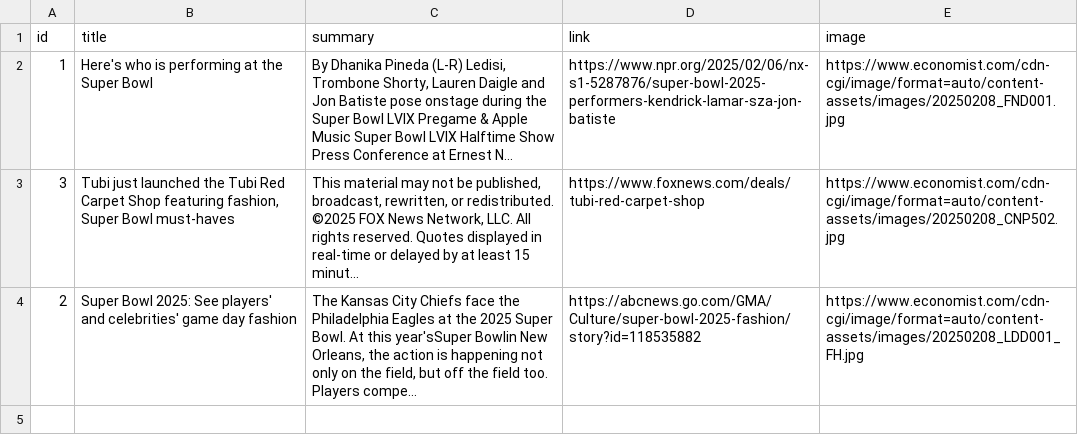
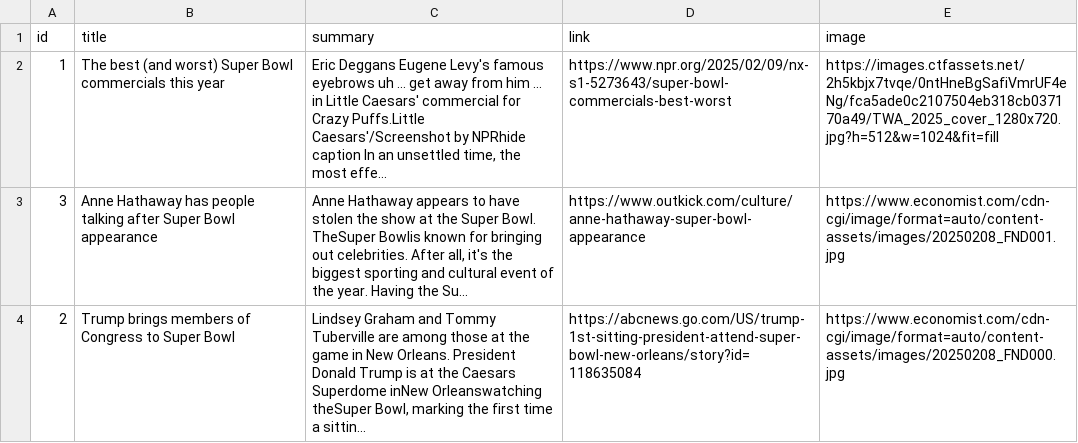
Before and after one commit to yl10016/janky25, a CSV file: public/generateNews/generatedTide.csv, drawn as a sheet.

Commit message:
Automated update: New Tide Generation

```diff
--- a/public/generateNews/generatedTide.csv
+++ b/public/generateNews/generatedTide.csv
@@ -1,4 +1,4 @@
 id	title	summary	link	image
-1	Here's who is performing at the Super Bowl	 By Dhanika Pineda (L-R) Ledisi, Trombone Shorty, Lauren Daigle and Jon Batiste pose onstage during the Super Bowl LVIX Pregame & Apple Music Super Bowl LVIX Halftime Show Press Conference at Ernest N...	https://www.npr.org/2025/02/06/nx-s1-5287876/super-bowl-2025-performers-kendrick-lamar-sza-jon-batiste	https://www.economist.com/cdn-cgi/image/format=auto/content-assets/images/20250208_FND001.jpg
-3	Tubi just launched the Tubi Red Carpet Shop featuring fashion, Super Bowl must-haves	 This material may not be published, broadcast, rewritten, or redistributed. ©2025 FOX News Network, LLC. All rights reserved. Quotes displayed in real-time or delayed by at least 15 minut...	https://www.foxnews.com/deals/tubi-red-carpet-shop	https://www.economist.com/cdn-cgi/image/format=auto/content-assets/images/20250208_CNP502.jpg
-2	Super Bowl 2025: See players' and celebrities' game day fashion	 The Kansas City Chiefs face the Philadelphia Eagles at the 2025 Super Bowl. At this year'sSuper Bowlin New Orleans, the action is happening not only on the field, but off the field too. Players compe...	https://abcnews.go.com/GMA/Culture/super-bowl-2025-fashion/story?id=118535882	https://www.economist.com/cdn-cgi/image/format=auto/content-assets/images/20250208_LDD001_FH.jpg
+1	The best (and worst) Super Bowl commercials this year	 Eric Deggans Eugene Levy's famous eyebrows uh ... get away from him ... in Little Caesars' commercial for Crazy Puffs.Little Caesars'/Screenshot by NPRhide caption In an unsettled time, the most effe...	https://www.npr.org/2025/02/09/nx-s1-5273643/super-bowl-commercials-best-worst	https://images.ctfassets.net/2h5kbjx7tvqe/0ntHneBgSafiVmrUF4eNg/fca5ade0c2107504eb318cb037170a49/TWA_2025_cover_1280x720.jpg?h=512&w=1024&fit=fill
+3	Anne Hathaway has people talking after Super Bowl appearance	 Anne Hathaway appears to have stolen the show at the Super Bowl. TheSuper Bowlis known for bringing out celebrities. After all, it's the biggest sporting and cultural event of the year. Having the Su...	https://www.outkick.com/culture/anne-hathaway-super-bowl-appearance	https://www.economist.com/cdn-cgi/image/format=auto/content-assets/images/20250208_FND001.jpg
+2	Trump brings members of Congress to Super Bowl	 Lindsey Graham and Tommy Tuberville are among those at the game in New Orleans. President Donald Trump is at the Caesars Superdome inNew Orleanswatching theSuper Bowl, marking the first time a sittin...	https://abcnews.go.com/US/trump-1st-sitting-president-attend-super-bowl-new-orleans/story?id=118635084	https://www.economist.com/cdn-cgi/image/format=auto/content-assets/images/20250208_FND000.jpg
```
Also changed, not shown: 1 other file.
